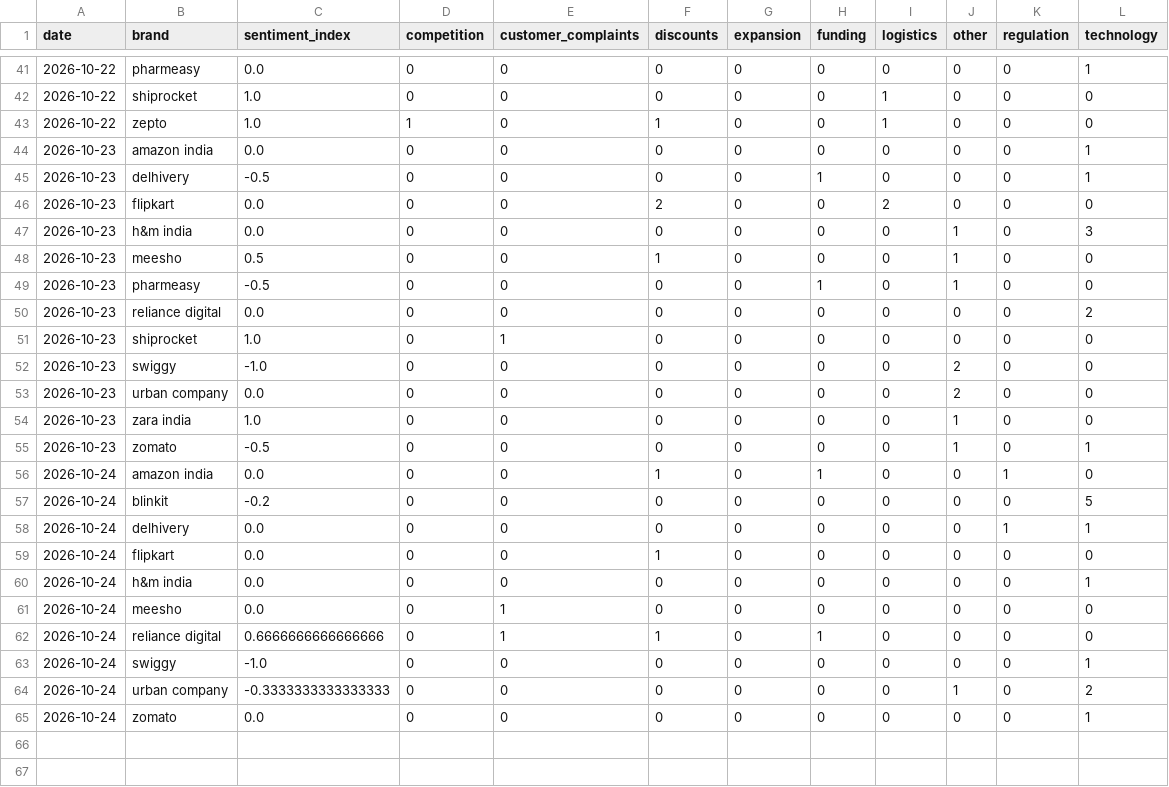
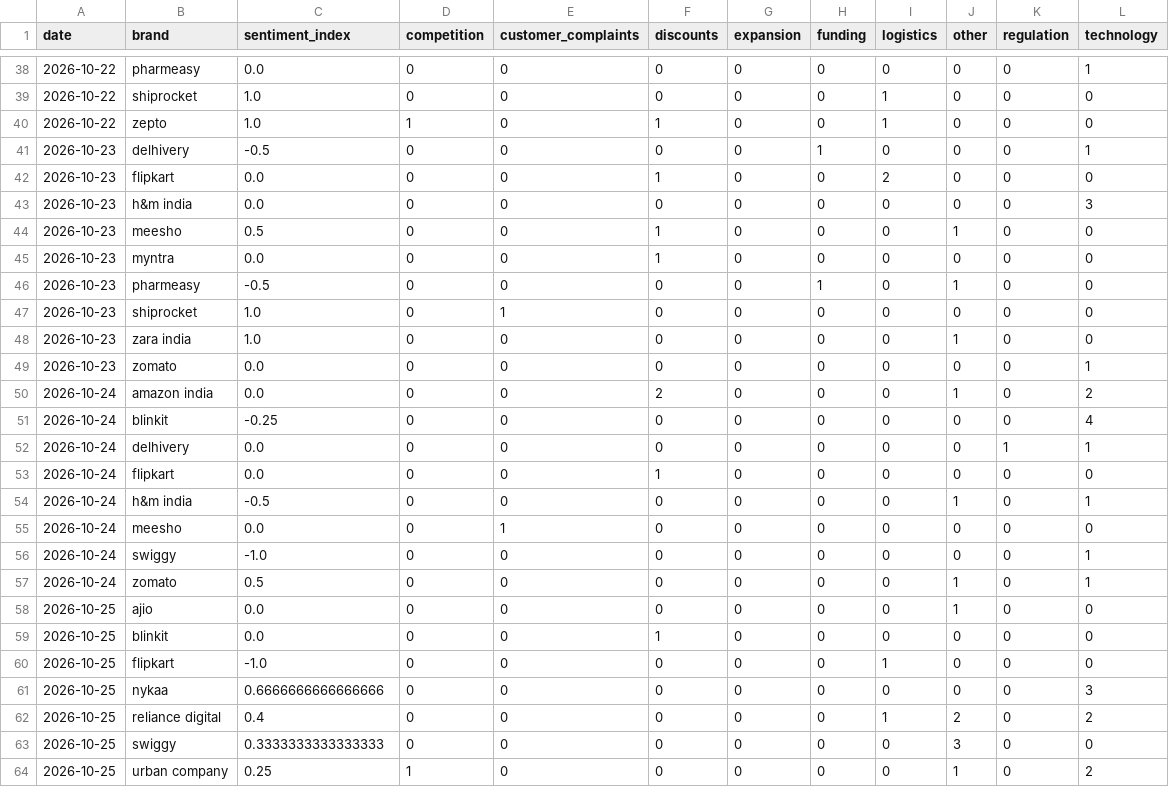
Before and after one commit to akanksha726/Infosys-Springboard, a CSV file: data/processed/brand_daily_metrics.csv, drawn as a sheet; only a part is shown, gaps mark what is left out; the diff covers the shown part only.

```diff
--- a/data/processed/brand_daily_metrics.csv
+++ b/data/processed/brand_daily_metrics.csv
@@ -43,23 +40,25 @@ date,brand,sentiment_index,competition,customer_complaints,discounts,expansion,f
 2026-10-22,zepto,1.0,1,0,1,0,0,1,0,0,0
-2026-10-23,amazon india,0.0,0,0,0,0,0,0,0,0,1
 2026-10-23,delhivery,-0.5,0,0,0,0,1,0,0,0,1
-2026-10-23,flipkart,0.0,0,0,2,0,0,2,0,0,0
-2026-10-23,h&m india,0.0,0,0,0,0,0,0,1,0,3
+2026-10-23,flipkart,0.0,0,0,1,0,0,2,0,0,0
+2026-10-23,h&m india,0.0,0,0,0,0,0,0,0,0,3
 2026-10-23,meesho,0.5,0,0,1,0,0,0,1,0,0
+2026-10-23,myntra,0.0,0,0,1,0,0,0,0,0,0
 2026-10-23,pharmeasy,-0.5,0,0,0,0,1,0,1,0,0
-2026-10-23,reliance digital,0.0,0,0,0,0,0,0,0,0,2
 2026-10-23,shiprocket,1.0,0,1,0,0,0,0,0,0,0
-2026-10-23,swiggy,-1.0,0,0,0,0,0,0,2,0,0
-2026-10-23,urban company,0.0,0,0,0,0,0,0,2,0,0
 2026-10-23,zara india,1.0,0,0,0,0,0,0,1,0,0
-2026-10-23,zomato,-0.5,0,0,0,0,0,0,1,0,1
-2026-10-24,amazon india,0.0,0,0,1,0,1,0,0,1,0
-2026-10-24,blinkit,-0.2,0,0,0,0,0,0,0,0,5
+2026-10-23,zomato,0.0,0,0,0,0,0,0,0,0,1
+2026-10-24,amazon india,0.0,0,0,2,0,0,0,1,0,2
+2026-10-24,blinkit,-0.25,0,0,0,0,0,0,0,0,4
 2026-10-24,delhivery,0.0,0,0,0,0,0,0,0,1,1
 2026-10-24,flipkart,0.0,0,0,1,0,0,0,0,0,0
-2026-10-24,h&m india,0.0,0,0,0,0,0,0,0,0,1
+2026-10-24,h&m india,-0.5,0,0,0,0,0,0,1,0,1
 2026-10-24,meesho,0.0,0,1,0,0,0,0,0,0,0
-2026-10-24,reliance digital,0.6666666666666666,0,1,1,0,1,0,0,0,0
 2026-10-24,swiggy,-1.0,0,0,0,0,0,0,0,0,1
-2026-10-24,urban company,-0.3333333333333333,0,0,0,0,0,0,1,0,2
-2026-10-24,zomato,0.0,0,0,0,0,0,0,0,0,1
+2026-10-24,zomato,0.5,0,0,0,0,0,0,1,0,1
+2026-10-25,ajio,0.0,0,0,0,0,0,0,1,0,0
+2026-10-25,blinkit,0.0,0,0,1,0,0,0,0,0,0
+2026-10-25,flipkart,-1.0,0,0,0,0,0,1,0,0,0
+2026-10-25,nykaa,0.6666666666666666,0,0,0,0,0,0,0,0,3
+2026-10-25,reliance digital,0.4,0,0,0,0,0,1,2,0,2
+2026-10-25,swiggy,0.3333333333333333,0,0,0,0,0,0,3,0,0
+2026-10-25,urban company,0.25,1,0,0,0,0,0,1,0,2
```
Also changed, not shown: 3 removed rows elsewhere in this file, data/processed/daily_market_metrics.csv, data/processed/market_forecast_history.csv, 1 other file.
